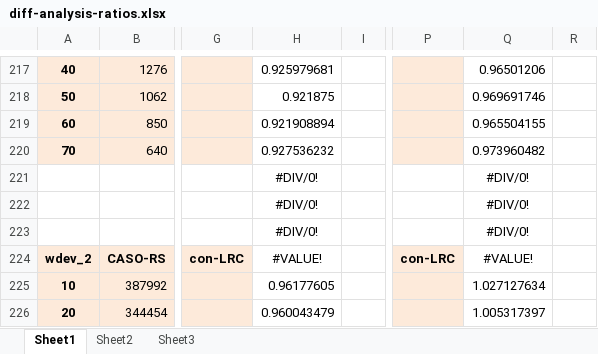
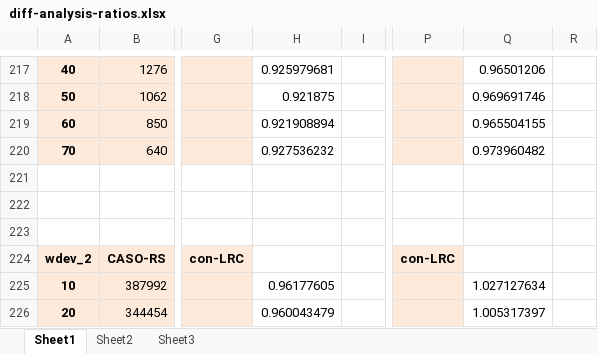
Before and after one commit to shenzr/CASO, an Excel workbook: journal-evaluation/diff-analysis-ratios.xlsx, sheet Sheet1, drawn as a sheet; only a part is shown, gaps mark what is left out; values as stored, in another font and other column widths than the file's, no borders; rows hold the shown columns only; the diff names each change by its address in the sheet, - before the commit and + after, or states it on an @@ line.

```diff
--- a/journal-evaluation/diff-analysis-ratios.xlsx (sheet Sheet1)
+++ b/journal-evaluation/diff-analysis-ratios.xlsx (sheet Sheet1)
-row 221:  |  |  | #DIV/0! |  |  | #DIV/0!
+row 221: (empty)
-row 222:  |  |  | #DIV/0! |  |  | #DIV/0!
+row 222: (empty)
-row 223:  |  |  | #DIV/0! |  |  | #DIV/0!
+row 223: (empty)
-H224: #VALUE!
+H224: (empty)
-Q224: #VALUE!
+Q224: (empty)
```
Also changed, not shown: journal-evaluation/diff-ec.xlsx.
